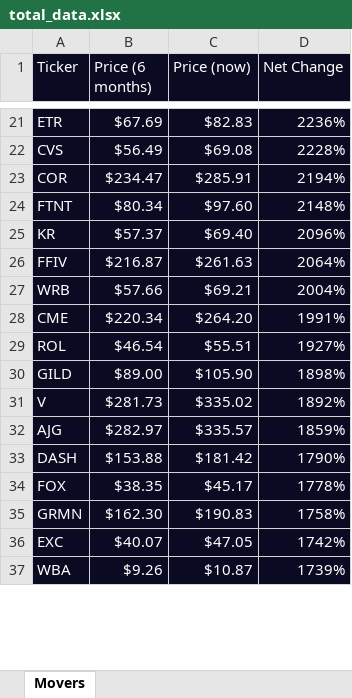
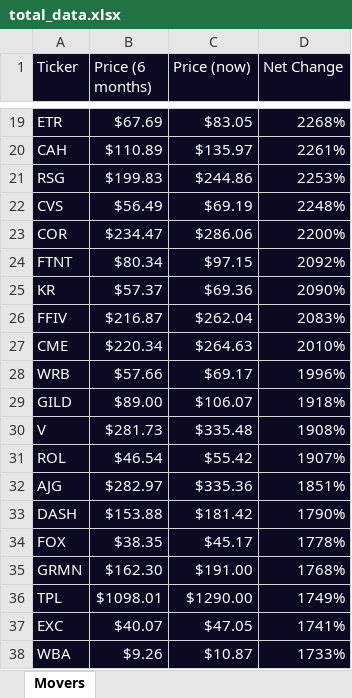
Before and after one commit to JoseMelvin-Calleja/Quantitative-Momentuem-Investing-Strategy, an Excel workbook: total_data.xlsx, sheet Movers, drawn as a sheet; only a part is shown, gaps mark what is left out; values as stored, in another font and other column widths than the file's, no borders; removed rows and columns are numbered as before the commit, all else as after; the diff covers the shown part only; the diff names each change by its address in the sheet, - before the commit and + after, or states it on an @@ line.

```diff
--- a/total_data.xlsx (sheet Movers)
+++ b/total_data.xlsx (sheet Movers)
-C19 (Price (now)): $82.83
+C19 (Price (now)): $83.05
-D19 (Net Change): 2236%
+D19 (Net Change): 2268%
+row 20: CAH | $110.89 | $135.97 | 2261%
+row 21: RSG | $199.83 | $244.86 | 2253%
-C22 (Price (now)): $69.08
+C22 (Price (now)): $69.19
-D22 (Net Change): 2228%
+D22 (Net Change): 2248%
-C23 (Price (now)): $285.91
+C23 (Price (now)): $286.06
-D23 (Net Change): 2194%
+D23 (Net Change): 2200%
-C24 (Price (now)): $97.60
+C24 (Price (now)): $97.15
-D24 (Net Change): 2148%
+D24 (Net Change): 2092%
-C25 (Price (now)): $69.40
+C25 (Price (now)): $69.36
-D25 (Net Change): 2096%
+D25 (Net Change): 2090%
-C26 (Price (now)): $261.63
+C26 (Price (now)): $262.04
-D26 (Net Change): 2064%
+D26 (Net Change): 2083%
-row 27: WRB | $57.66 | $69.21 | 2004%
-C27 (Price (now)): $264.20
+C27 (Price (now)): $264.63
-D27 (Net Change): 1991%
+D27 (Net Change): 2010%
-row 29: ROL | $46.54 | $55.51 | 1927%
+row 28: WRB | $57.66 | $69.17 | 1996%
-C29 (Price (now)): $105.90
+C29 (Price (now)): $106.07
-D29 (Net Change): 1898%
+D29 (Net Change): 1918%
-C30 (Price (now)): $335.02
+C30 (Price (now)): $335.48
-D30 (Net Change): 1892%
+D30 (Net Change): 1908%
+row 31: ROL | $46.54 | $55.42 | 1907%
-C32 (Price (now)): $335.57
+C32 (Price (now)): $335.36
-D32 (Net Change): 1859%
+D32 (Net Change): 1851%
-C35 (Price (now)): $190.83
+C35 (Price (now)): $191.00
-D35 (Net Change): 1758%
+D35 (Net Change): 1768%
+row 36: TPL | $1098.01 | $1290.00 | 1749%
-D37 (Net Change): 1742%
+D37 (Net Change): 1741%
-D38 (Net Change): 1739%
+D38 (Net Change): 1733%
```
Also changed, not shown: 165 added rows, 168 removed rows and 555 edited cells elsewhere in this sheet, 1 other file.
